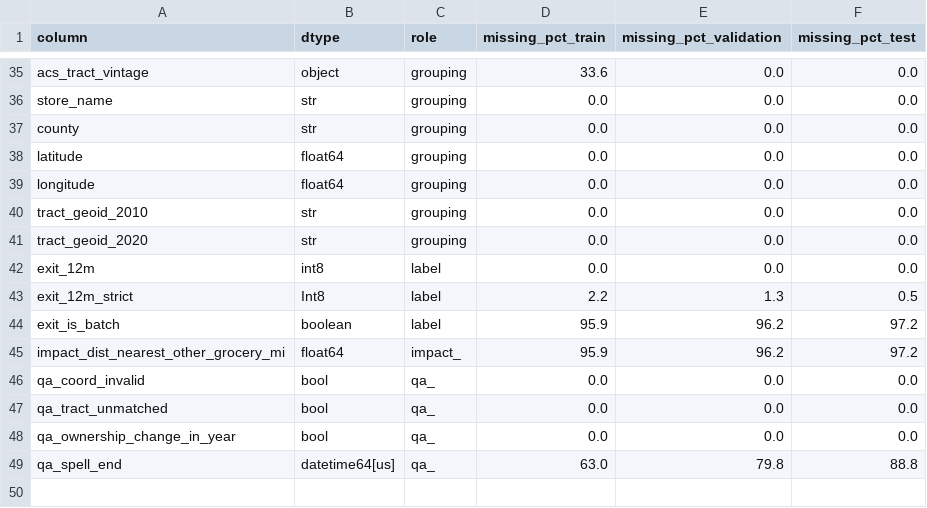
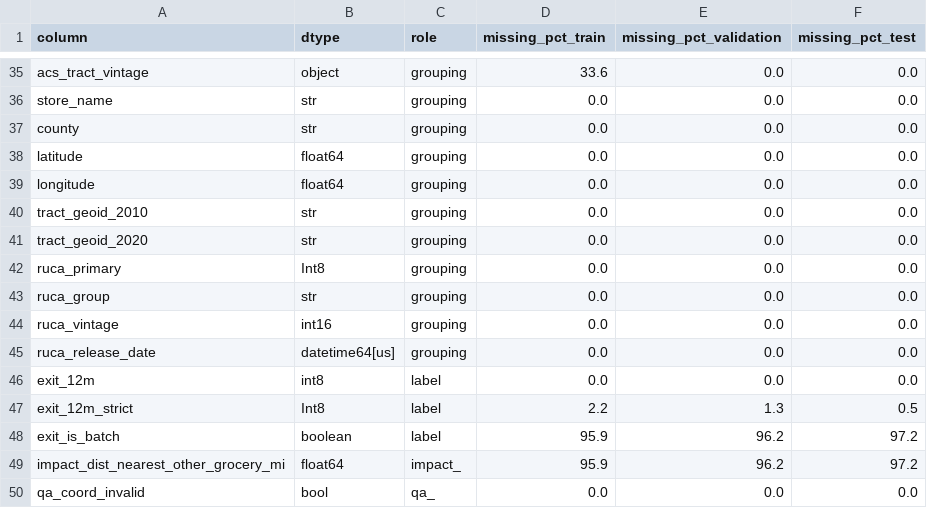
Before and after one commit to jrdn-sentosa/snap-grocery-exits-nc, a CSV file: docs/column_inventory.csv, drawn as a sheet; only a part is shown, gaps mark what is left out; the shorter side is filled out with more unchanged rows.

Commit message:
D2: Supabase schema and loader, Streamlit dashboard, Modal app, RUCA grouping columns

```diff
--- a/docs/column_inventory.csv
+++ b/docs/column_inventory.csv
@@ -41,2 +41,6 @@ tract_geoid_2010,str,grouping,0.0,0.0,0.0
 tract_geoid_2020,str,grouping,0.0,0.0,0.0
+ruca_primary,Int8,grouping,0.0,0.0,0.0
+ruca_group,str,grouping,0.0,0.0,0.0
+ruca_vintage,int16,grouping,0.0,0.0,0.0
+ruca_release_date,datetime64[us],grouping,0.0,0.0,0.0
 exit_12m,int8,label,0.0,0.0,0.0
```
Also changed, not shown: 12 other files.
